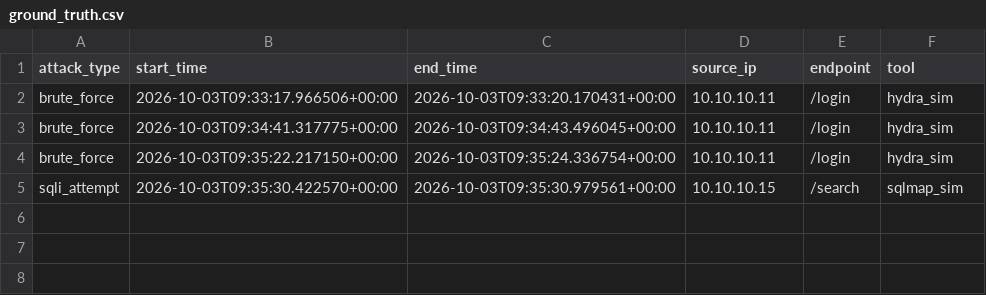
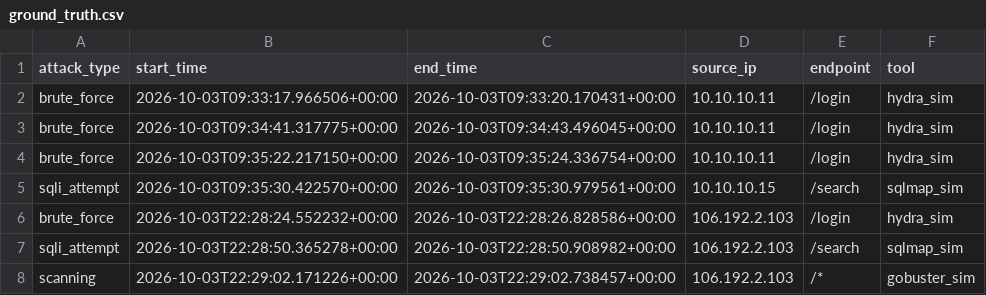
Before and after one commit to mdheeraj-sys/AI_Software_Incident_Response, a CSV file: attack_scripts/ground_truth.csv, drawn as a sheet; the diff names each change by its address in the sheet, - before the commit and + after, or states it on an @@ line.

```diff
--- a/attack_scripts/ground_truth.csv
+++ b/attack_scripts/ground_truth.csv
+row 6: brute_force | 2026-10-03T22:28:24.552232+00:00 | 2026-10-03T22:28:26.828586+00:00 | 106.192.2.103 | /login | hydra_sim
+row 7: sqli_attempt | 2026-10-03T22:28:50.365278+00:00 | 2026-10-03T22:28:50.908982+00:00 | 106.192.2.103 | /search | sqlmap_sim
+row 8: scanning | 2026-10-03T22:29:02.171226+00:00 | 2026-10-03T22:29:02.738457+00:00 | 106.192.2.103 | /* | gobuster_sim
```
Also changed, not shown: 44 other files.
